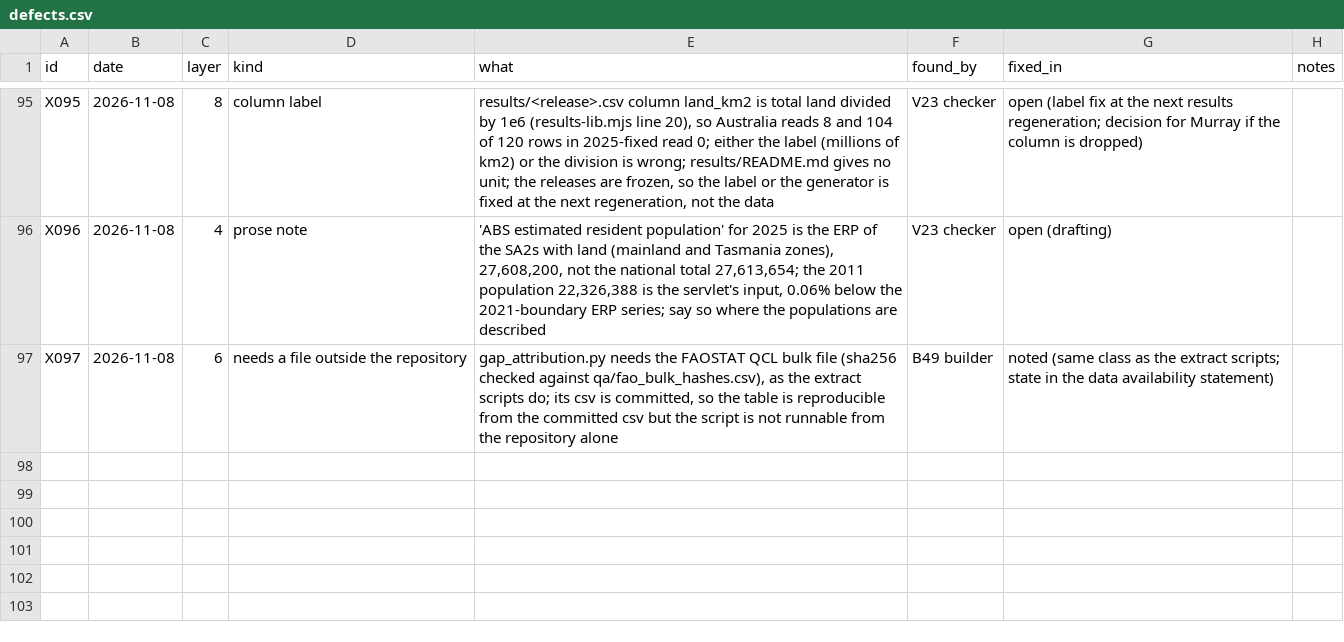
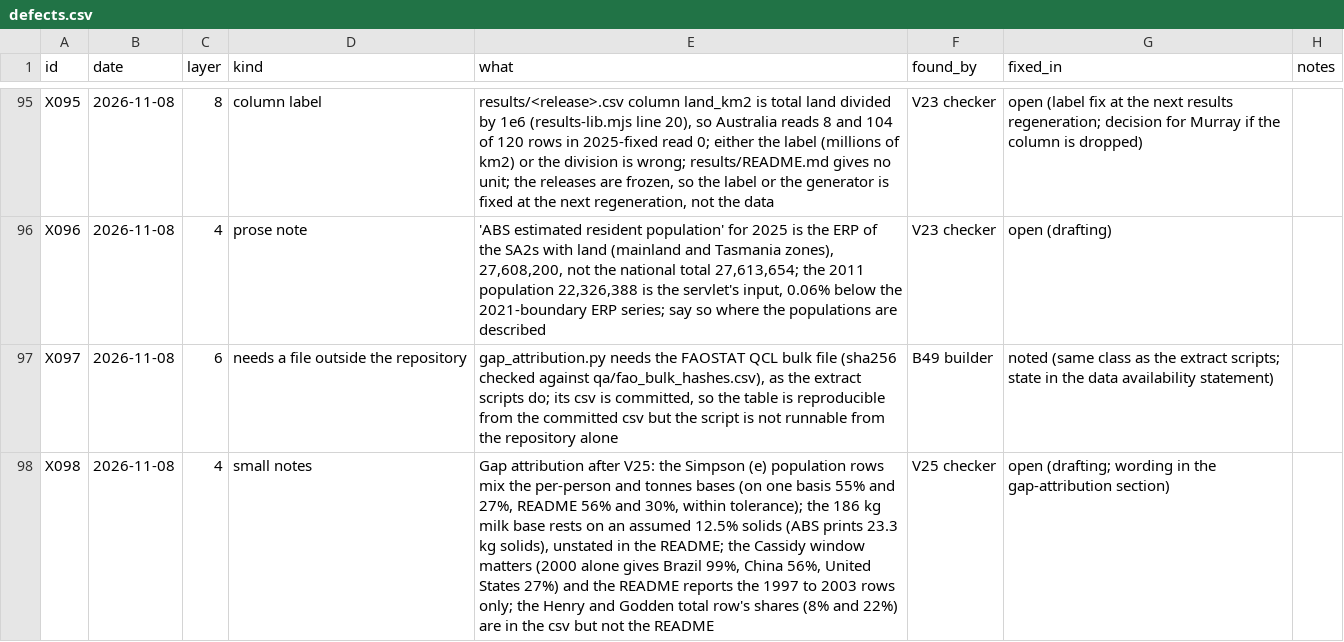
Before and after one commit to MurrayLane/carrying-capacity-dashboard, a CSV file: qa/defects.csv, drawn as a sheet; only a part is shown, gaps mark what is left out.

```diff
--- a/qa/defects.csv
+++ b/qa/defects.csv
@@ -97 +97,2 @@ X096,2026-11-08,4,prose note,"'ABS estimated resident population' for 2025 is th
 X097,2026-11-08,6,needs a file outside the repository,"gap_attribution.py needs the FAOSTAT QCL bulk file (sha256 checked against qa/fao_bulk_hashes.csv), as the extract scripts do; its csv is committed, so the table is reproducible from the committed csv but the script is not runnable from the repository alone",B49 builder,noted (same class as the extract scripts; state in the data availability statement),
+X098,2026-11-08,4,small notes,"Gap attribution after V25: the Simpson (e) population rows mix the per-person and tonnes bases (on one basis 55% and 27%, README 56% and 30%, within tolerance); the 186 kg milk base rests on an assumed 12.5% solids (ABS prints 23.3 kg solids), unstated in the README; the Cassidy window matters (2000 alone gives Brazil 99%, China 56%, United States 27%) and the README reports the 1997 to 2003 rows only; the Henry and Godden total row's shares (8% and 22%) are in the csv but not the README",V25 checker,open (drafting; wording in the gap-attribution section),
```
Also changed, not shown: qa/spend.csv, 3 other files.
